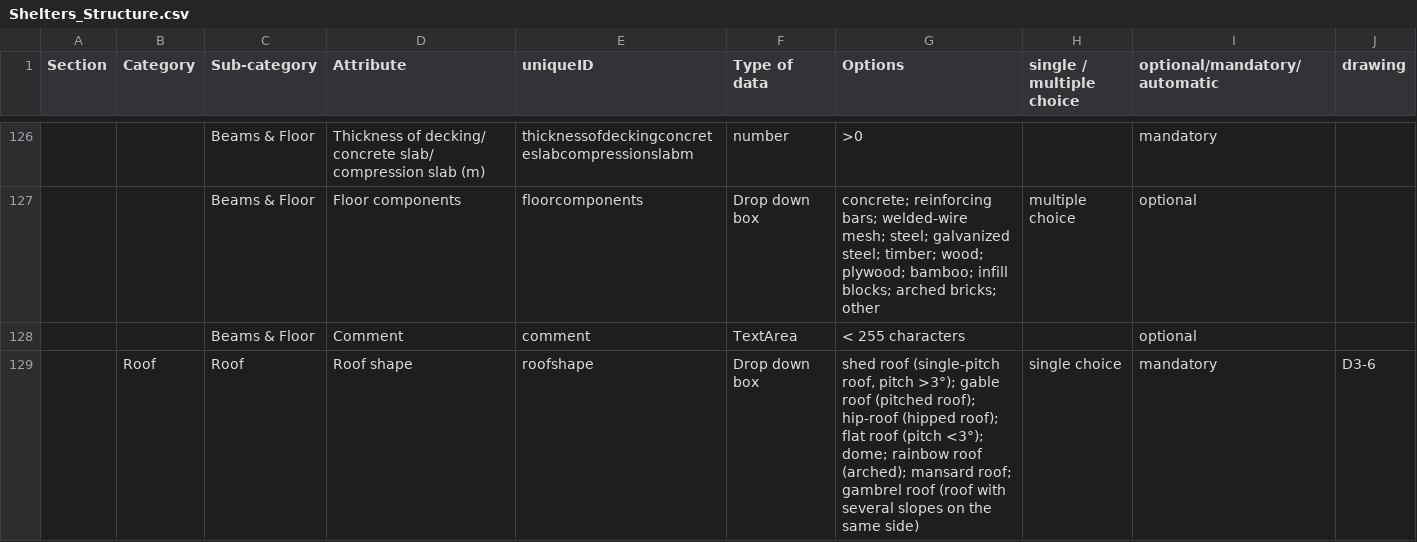
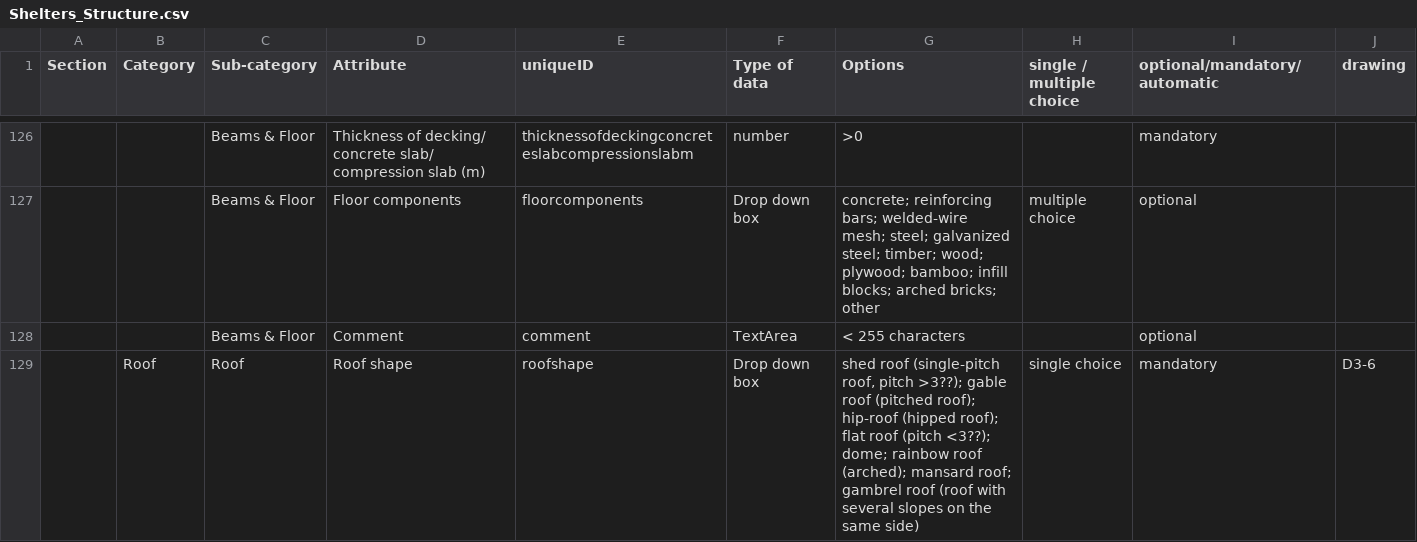
Before and after one commit to rodekruis/shelter-database, a CSV file: data/shelters/Shelters_Structure.csv, drawn as a sheet; only a part is shown, gaps mark what is left out; the diff covers the shown part only; the diff names each change by its address in the sheet, - before the commit and + after, or states it on an @@ line.

```diff
--- a/data/shelters/Shelters_Structure.csv
+++ b/data/shelters/Shelters_Structure.csv
-G129 (Options): …roof, pitch >3°); gable roof (pitched roof); hip-roof (hipped roof); flat roof (pitch <3°); dome; rainbow…
+G129 (Options): …roof, pitch >3??); gable roof (pitched roof); hip-roof (hipped roof); flat roof (pitch <3??); dome; rainbow…
```
Also changed, not shown: 5 edited cells elsewhere in this file, 2 other files.
